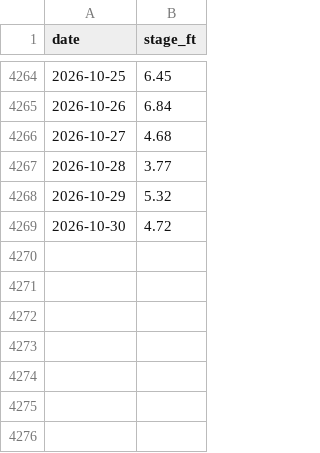
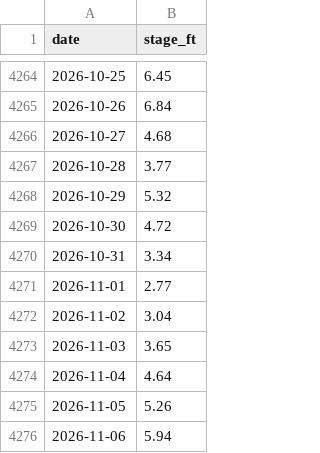
Before and after one commit to datuoniao/usda-soy-dashboard, a CSV file: data/river_stage.csv, drawn as a sheet; only a part is shown, gaps mark what is left out; the diff names each change by its address in the sheet, - before the commit and + after, or states it on an @@ line.

```diff
--- a/data/river_stage.csv
+++ b/data/river_stage.csv
+row 4270: 2026-10-31 | 3.34
+row 4271: 2026-11-01 | 2.77
+row 4272: 2026-11-02 | 3.04
+row 4273: 2026-11-03 | 3.65
+row 4274: 2026-11-04 | 4.64
+row 4275: 2026-11-05 | 5.26
+row 4276: 2026-11-06 | 5.94
```
Also changed, not shown: data/crop_progress.csv, data/drought.csv, 5 other files.
